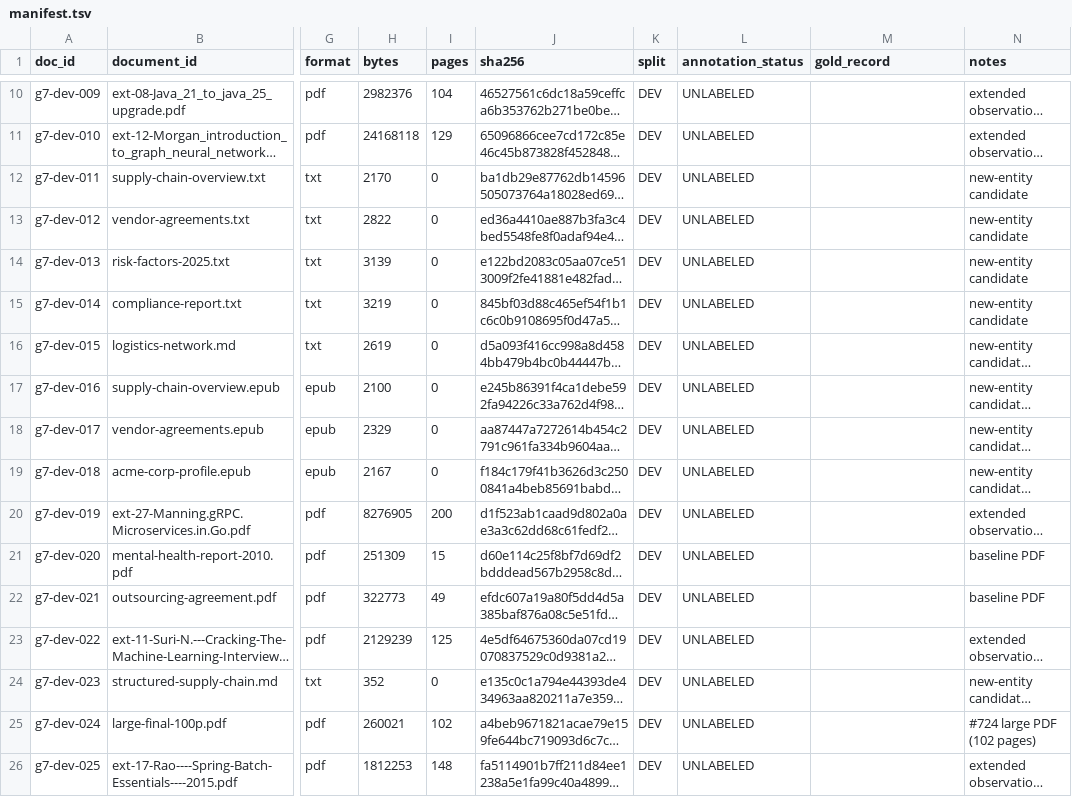
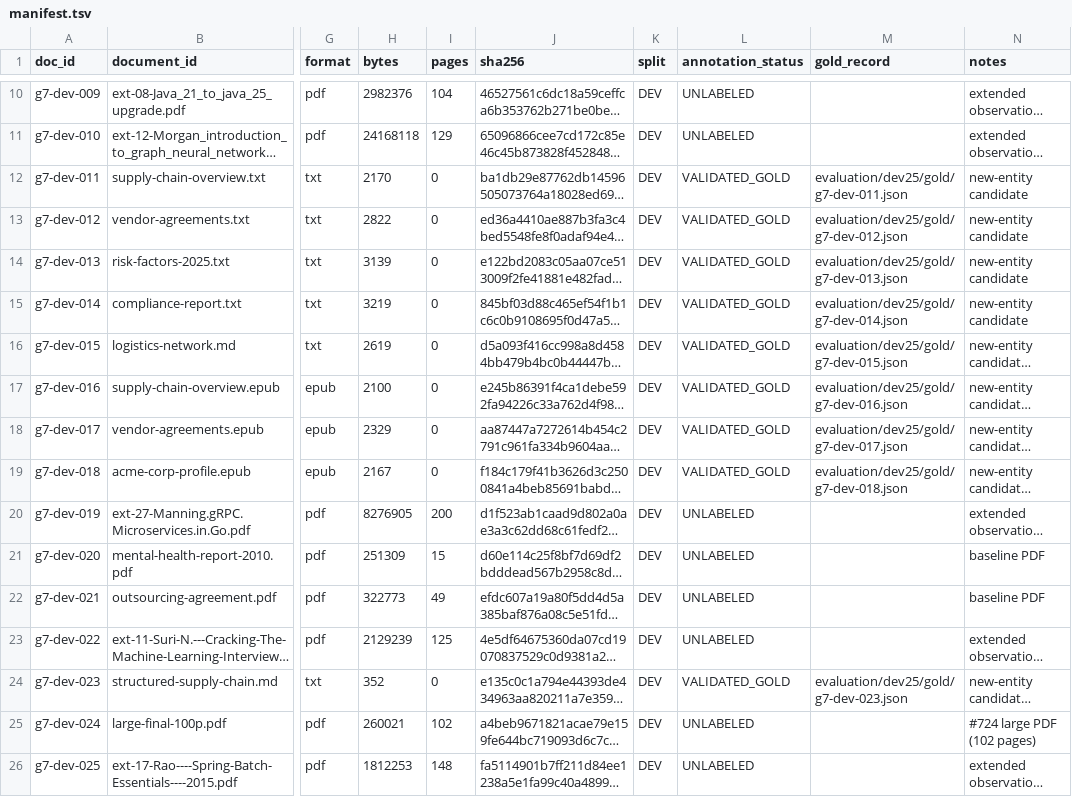
Before and after one commit to synanton/platform, a TSV file: evaluation/dev25/manifest.tsv, drawn as a sheet; only a part is shown, gaps mark what is left out; long unchanged cells end in …; the diff names each change by its address in the sheet, - before the commit and + after, or states it on an @@ line.

```diff
--- a/evaluation/dev25/manifest.tsv
+++ b/evaluation/dev25/manifest.tsv
-L12:L19 (annotation_status): UNLABELED
+L12:L19 (annotation_status): VALIDATED_GOLD
-M12 (gold_record): (empty)
+M12 (gold_record): evaluation/dev25/gold/g7-dev-011.json
-M13 (gold_record): (empty)
+M13 (gold_record): evaluation/dev25/gold/g7-dev-012.json
-M14 (gold_record): (empty)
+M14 (gold_record): evaluation/dev25/gold/g7-dev-013.json
-M15 (gold_record): (empty)
+M15 (gold_record): evaluation/dev25/gold/g7-dev-014.json
-M16 (gold_record): (empty)
+M16 (gold_record): evaluation/dev25/gold/g7-dev-015.json
-M17 (gold_record): (empty)
+M17 (gold_record): evaluation/dev25/gold/g7-dev-016.json
-M18 (gold_record): (empty)
+M18 (gold_record): evaluation/dev25/gold/g7-dev-017.json
-M19 (gold_record): (empty)
+M19 (gold_record): evaluation/dev25/gold/g7-dev-018.json
-L24 (annotation_status): UNLABELED
+L24 (annotation_status): VALIDATED_GOLD
-M24 (gold_record): (empty)
+M24 (gold_record): evaluation/dev25/gold/g7-dev-023.json
```
Also changed, not shown: evaluation/dev25/annotation-provenance.tsv, evaluation/dev25/annotation-status.tsv, 20 other files.
